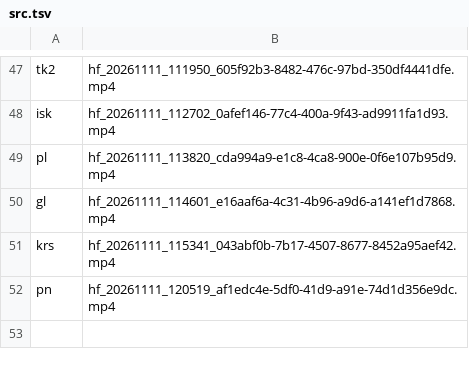
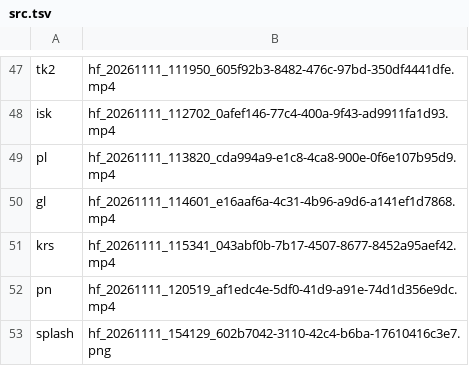
Before and after one commit to emirkhantashtemirov-bot/degirmen-site, a TSV file: media/src.tsv, drawn as a sheet; only a part is shown, gaps mark what is left out.

```diff
--- a/media/src.tsv
+++ b/media/src.tsv
@@ -52 +52,2 @@ krs	hf_20261111_115341_043abf0b-7b17-4507-8677-8452a95aef42.mp4
 pn	hf_20261111_120519_af1edc4e-5df0-41d9-a91e-74d1d356e9dc.mp4
+splash	hf_20261111_154129_602b7042-3110-42c4-b6ba-17610416c3e7.png
```
Also changed, not shown: 1 other file.
